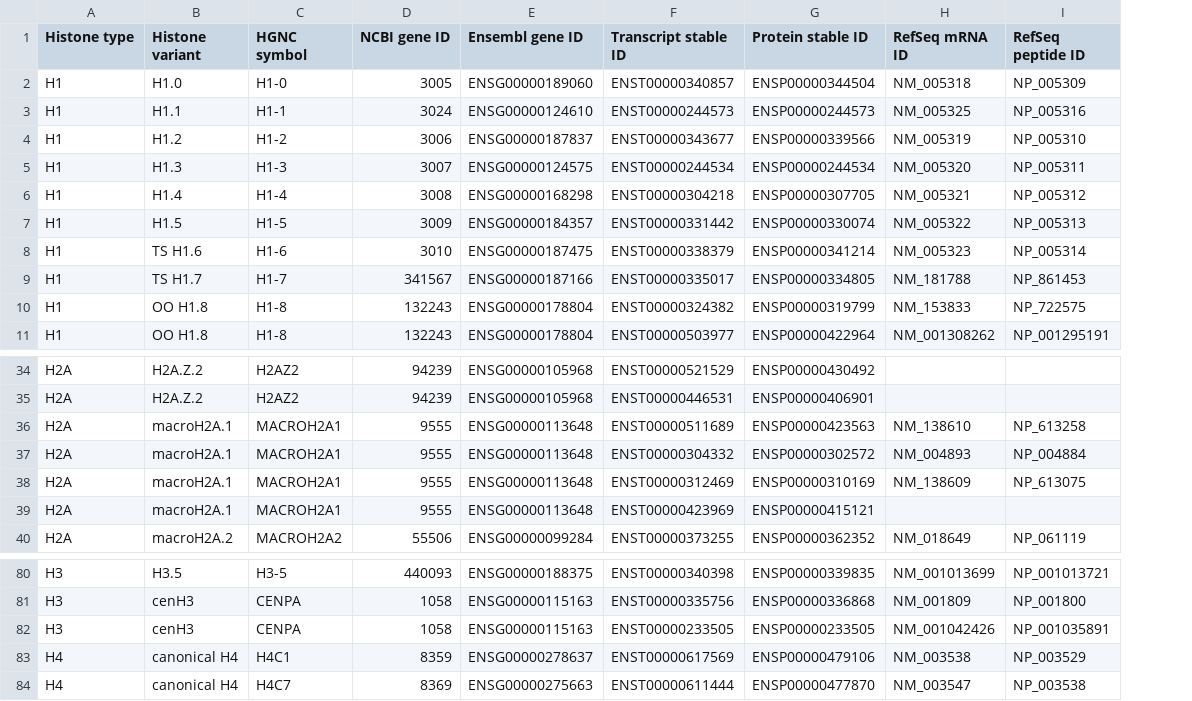
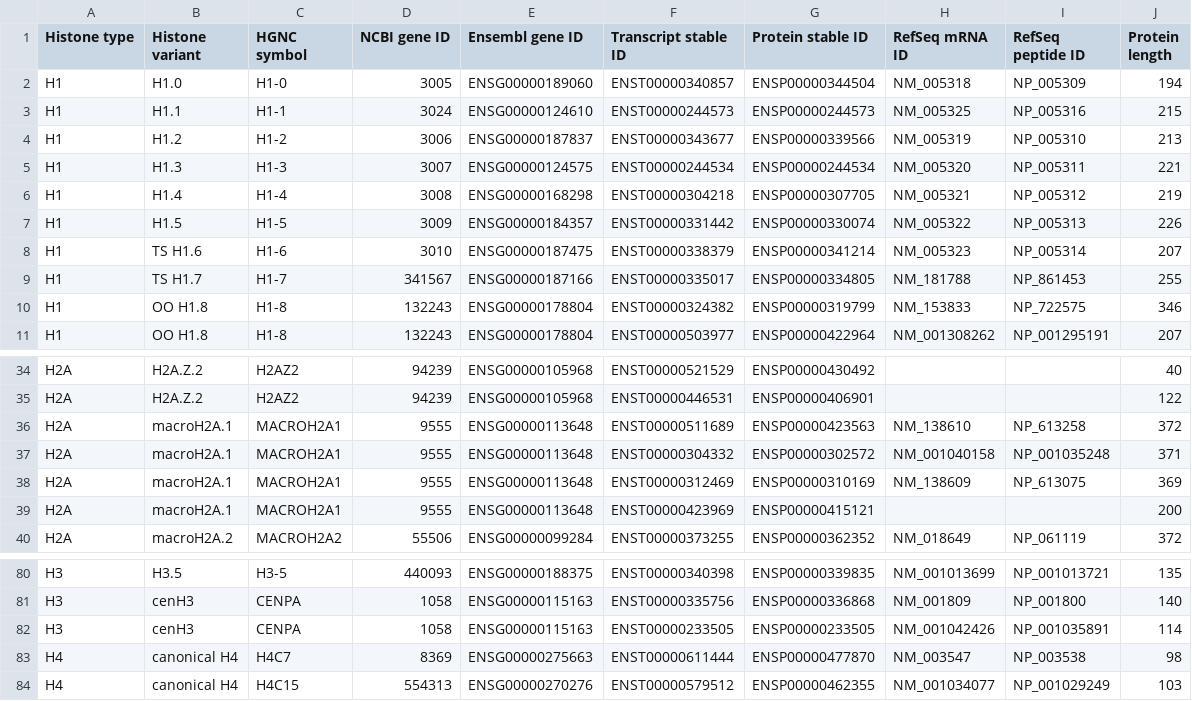
Before and after one commit to intbio/hist_gene_prot, a CSV file: docs/human_histones.csv, drawn as a sheet; only a part is shown, gaps mark what is left out; removed rows and columns are numbered as before the commit, all else as after; the diff covers the shown part only; the diff names each change by its address in the sheet, - before the commit and + after, or states it on an @@ line.

```diff
--- a/docs/human_histones.csv
+++ b/docs/human_histones.csv
+column J (Protein length), rows 2-11: 194 | 215 | 213 | 221 | 219 | 226 | 207 | 255 | 346 | 207; rows 34-40: 40 | 122 | 372 | 371 | 369 | 200 | 372; rows 80-83: 135 | 140 | 114 | 98
-H37 (RefSeq mRNA ID): NM_004893
+H37 (RefSeq mRNA ID): NM_001040158
-I37 (RefSeq peptide ID): NP_004884
+I37 (RefSeq peptide ID): NP_001035248
-row 83: H4 | canonical H4 | H4C1 | 8359 | ENSG00000278637 | ENST00000617569 | ENSP00000479106 | NM_003538 | NP_003529
+row 84: H4 | canonical H4 | H4C15 | 554313 | ENSG00000270276 | ENST00000579512 | ENSP00000462355 | NM_001034077 | NP_001029249 | 103
```
Also changed, not shown: 3 added rows, 3 removed rows and 26 edited cells elsewhere in this file, human_histone_proteins_autogenerated.csv, 1 other file.
